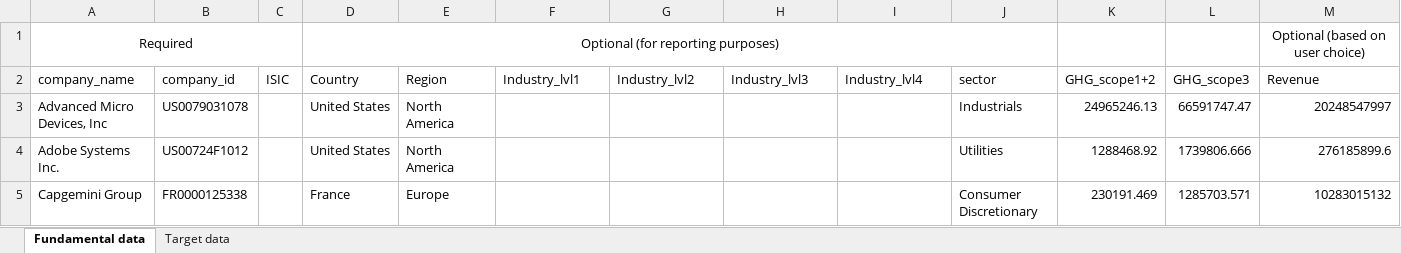
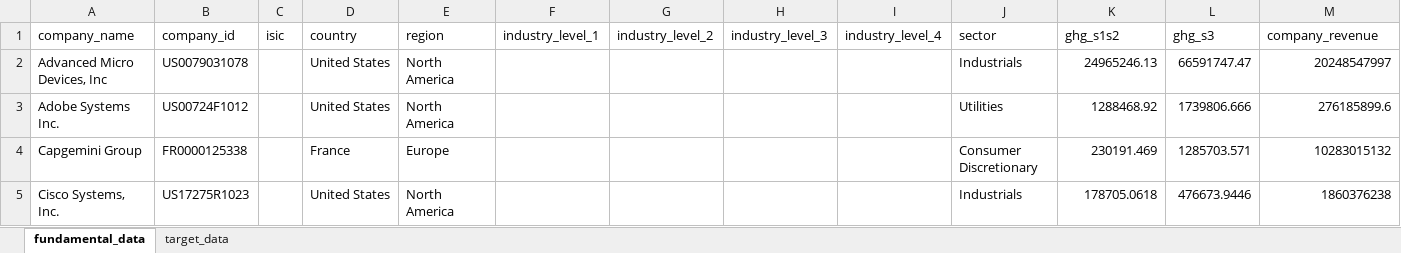
Before and after one commit to ScienceBasedTargets/SBTi-finance-tool, an Excel workbook: examples/data/data_provider_example.xlsx, sheet fundamental_data, drawn as a sheet; only a part is shown; the shorter side is filled out with more unchanged rows; values as stored, in another font and other column widths than the file's, no borders; table styles not drawn; removed rows and columns are numbered as before the commit, all else as after; rows hold the shown columns only; the diff names each change by its address in the sheet, - before the commit and + after, or states it on an @@ line.

```diff
--- a/examples/data/data_provider_example.xlsx (sheet fundamental_data)
+++ b/examples/data/data_provider_example.xlsx (sheet fundamental_data)
-sheet tab: Fundamental data
+sheet tab: fundamental_data
-sheet tab: Target data
+sheet tab: target_data
-row 1: Required |  |  | Optional (for reporting purposes) |  |  |  |  |  |  |  |  | Optional (based on user choice)
-C1: ISIC
+C1: isic
-D1: Country
+D1: country
-E1: Region
+E1: region
-F1: Industry_lvl1
+F1: industry_level_1
-G1: Industry_lvl2
+G1: industry_level_2
-H1: Industry_lvl3
+H1: industry_level_3
-I1: Industry_lvl4
+I1: industry_level_4
-K1: GHG_scope1+2
+K1: ghg_s1s2
-L1: GHG_scope3
+L1: ghg_s3
-M1: Revenue
+M1: company_revenue
```
Also changed, not shown: sheet target_data, 2 other files.
